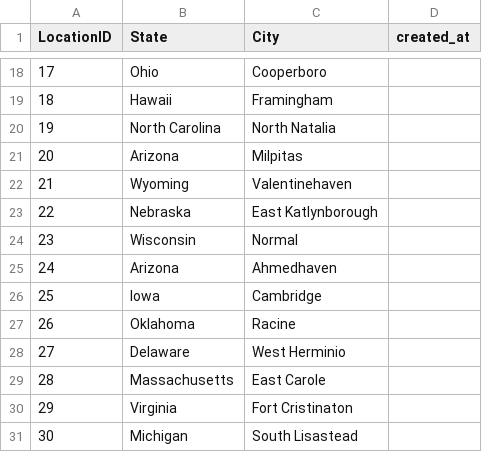
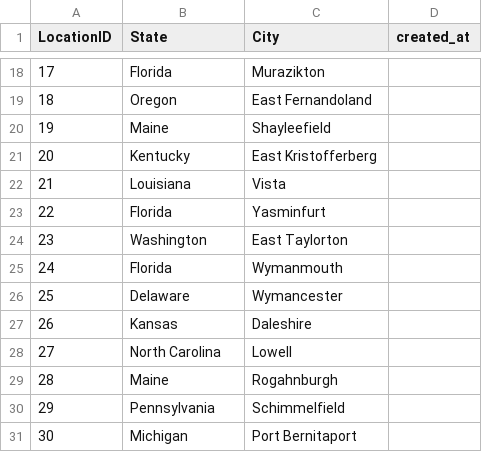
Before and after one commit to AIdoAI/RelSim, a CSV file: output/csv/Location.csv, drawn as a sheet; only a part is shown, gaps mark what is left out; the diff covers the shown part only.

```diff
--- a/output/csv/Location.csv
+++ b/output/csv/Location.csv
@@ -18,14 +18,14 @@ LocationID,State,City,created_at
-17,Ohio,Cooperboro,
-18,Hawaii,Framingham,
-19,North Carolina,North Natalia,
-20,Arizona,Milpitas,
-21,Wyoming,Valentinehaven,
-22,Nebraska,East Katlynborough,
-23,Wisconsin,Normal,
-24,Arizona,Ahmedhaven,
-25,Iowa,Cambridge,
-26,Oklahoma,Racine,
-27,Delaware,West Herminio,
-28,Massachusetts,East Carole,
-29,Virginia,Fort Cristinaton,
-30,Michigan,South Lisastead,
+17,Florida,Murazikton,
+18,Oregon,East Fernandoland,
+19,Maine,Shayleefield,
+20,Kentucky,East Kristofferberg,
+21,Louisiana,Vista,
+22,Florida,Yasminfurt,
+23,Washington,East Taylorton,
+24,Florida,Wymanmouth,
+25,Delaware,Wymancester,
+26,Kansas,Daleshire,
+27,North Carolina,Lowell,
+28,Maine,Rogahnburgh,
+29,Pennsylvania,Schimmelfield,
+30,Michigan,Port Bernitaport,
```
Also changed, not shown: 32 edited cells elsewhere in this file, output/csv/Client.csv, output/csv/Consultant.csv, 19 other files.
